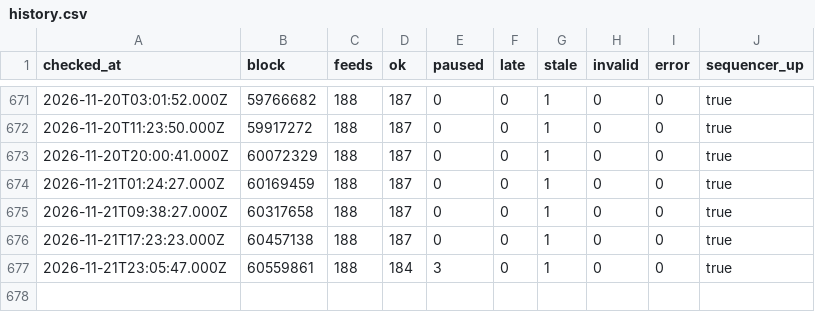
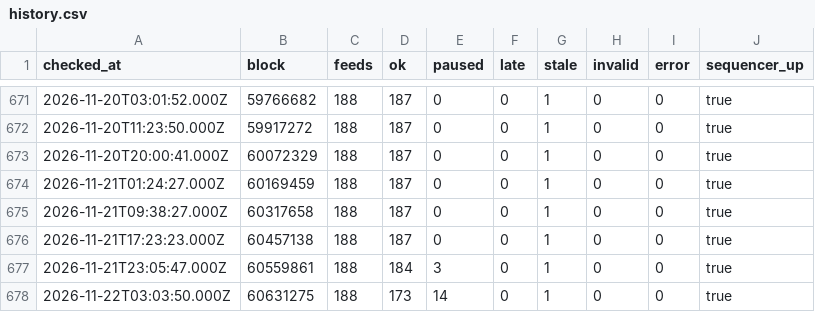
Before and after one commit to bactory-tech/oracle-watch, a CSV file: data/history.csv, drawn as a sheet; only a part is shown, gaps mark what is left out; the diff names each change by its address in the sheet, - before the commit and + after, or states it on an @@ line.

```diff
--- a/data/history.csv
+++ b/data/history.csv
+row 678: 2026-11-22T03:03:50.000Z | 60631275 | 188 | 173 | 14 | 0 | 1 | 0 | 0 | true
```
Also changed, not shown: 2 other files.
